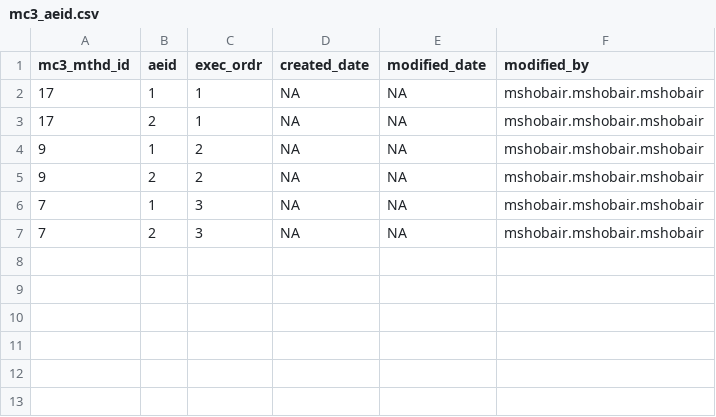
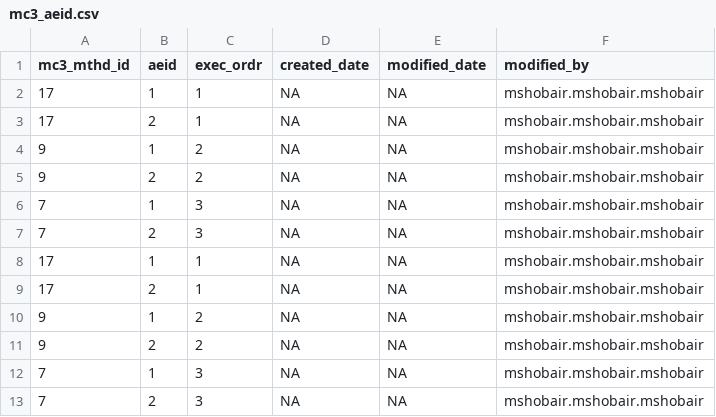
Before and after one commit to USEPA/CompTox-ToxCast-tcpl, a CSV file: inst/csv/mc3_aeid.csv, drawn as a sheet.

```diff
--- a/inst/csv/mc3_aeid.csv
+++ b/inst/csv/mc3_aeid.csv
@@ -7 +7,7 @@
 7,2,3,NA,NA,"mshobair.mshobair.mshobair"
+17,1,1,NA,NA,"mshobair.mshobair.mshobair"
+17,2,1,NA,NA,"mshobair.mshobair.mshobair"
+9,1,2,NA,NA,"mshobair.mshobair.mshobair"
+9,2,2,NA,NA,"mshobair.mshobair.mshobair"
+7,1,3,NA,NA,"mshobair.mshobair.mshobair"
+7,2,3,NA,NA,"mshobair.mshobair.mshobair"
```
Also changed, not shown: inst/csv/assay_component.csv, inst/csv/chemical.csv, 19 other files.
